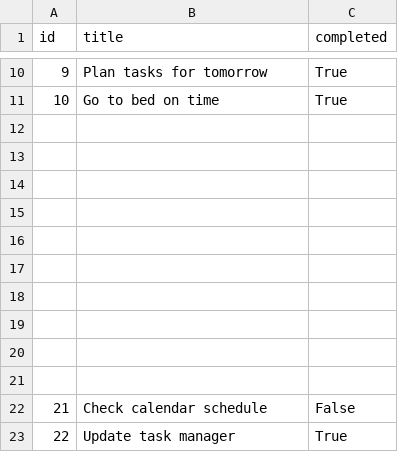
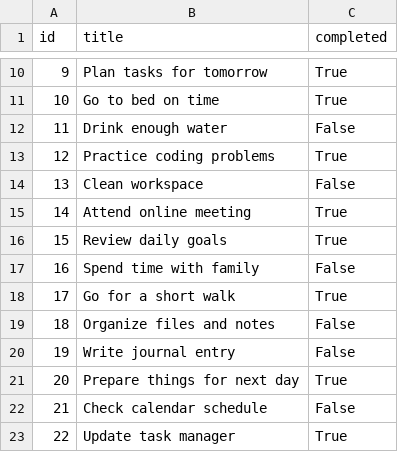
Before and after one commit to BrihanSahoo/SW_Lab_Assignment_4, a CSV file: A2_07_4_3_59.csv, drawn as a sheet; only a part is shown, gaps mark what is left out.

Commit message:
Add new tasks to A2_07_4_3_59.csv

```diff
--- a/A2_07_4_3_59.csv
+++ b/A2_07_4_3_59.csv
@@ -11,12 +11,12 @@ id,title,completed
 10,Go to bed on time,True
-
-
-
-
-
-
-
-
-
-
+11,Drink enough water,False
+12,Practice coding problems,True
+13,Clean workspace,False
+14,Attend online meeting,True
+15,Review daily goals,True
+16,Spend time with family,False
+17,Go for a short walk,True
+18,Organize files and notes,False
+19,Write journal entry,False
+20,Prepare things for next day,True
 21,Check calendar schedule,False
```
